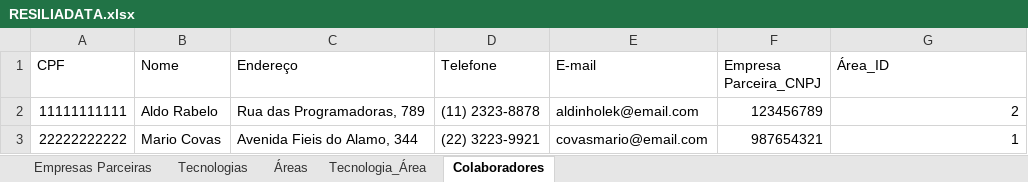
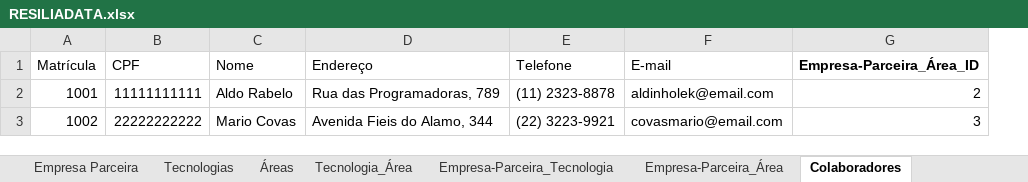
Before and after one commit to luhonunes/Modelagem_RESILIADATA, an Excel workbook: RESILIADATA.xlsx, sheet Colaboradores, drawn as a sheet; values as stored, in another font and other column widths than the file's, no borders; table styles not drawn; removed rows and columns are numbered as before the commit, all else as after; the diff names each change by its address in the sheet, - before the commit and + after, or states it on an @@ line.

```diff
--- a/RESILIADATA.xlsx (sheet Colaboradores)
+++ b/RESILIADATA.xlsx (sheet Colaboradores)
-sheet tab: Empresas Parceiras
+sheet tab: Empresa Parceira
+sheet tab: Empresa-Parceira_Tecnologia
+sheet tab: Empresa-Parceira_Área
+column A (Matrícula), rows 2-3: 1001 | 1002
-column F (Empresa Parceira_CNPJ), rows 2-3: 123456789 | 987654321
-G1: Área_ID
+G1: Empresa-Parceira_Área_ID
-G1 bold: off
+G1 bold: on
-G3 (Empresa-Parceira_Área_ID): 1
+G3 (Empresa-Parceira_Área_ID): 3
```
Also changed, not shown: sheet Empresa Parceira, sheet Áreas.
